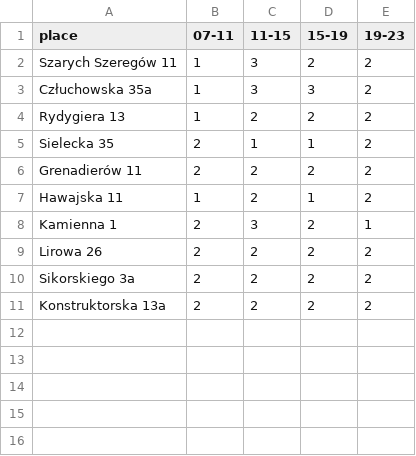
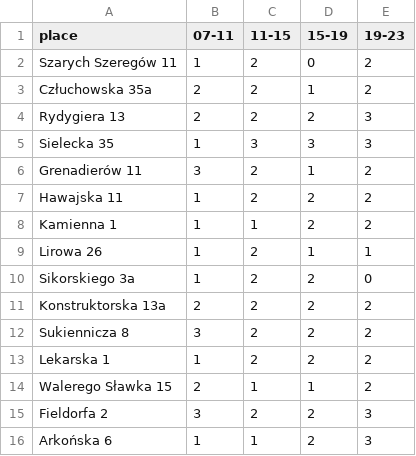
Before and after one commit to zbyszekjohnson/shyftplan-scripts, a CSV file: scripts_first_steps/LITE/shifts_lite.csv, drawn as a sheet.

```diff
--- a/scripts_first_steps/LITE/shifts_lite.csv
+++ b/scripts_first_steps/LITE/shifts_lite.csv
@@ -1,11 +1,16 @@
 place,07-11,11-15,15-19,19-23
-Szarych Szeregów 11,1,3,2,2
-Człuchowska 35a,1,3,3,2
-Rydygiera 13,1,2,2,2
-Sielecka 35,2,1,1,2
-Grenadierów 11,2,2,2,2
-Hawajska 11,1,2,1,2
-Kamienna 1,2,3,2,1
-Lirowa 26,2,2,2,2
-Sikorskiego 3a,2,2,2,2
+Szarych Szeregów 11,1,2,0,2
+Człuchowska 35a,2,2,1,2
+Rydygiera 13,2,2,2,3
+Sielecka 35,1,3,3,3
+Grenadierów 11,3,2,1,2
+Hawajska 11,1,2,2,2
+Kamienna 1,1,1,2,2
+Lirowa 26,1,2,1,1
+Sikorskiego 3a,1,2,2,0
 Konstruktorska 13a,2,2,2,2
+Sukiennicza 8,3,2,2,2
+Lekarska 1,1,2,2,2
+Walerego Sławka 15,2,1,1,2
+Fieldorfa 2,3,2,2,3
+Arkońska 6,1,1,2,3
```
Also changed, not shown: scripts_first_steps/COOL_LOGISTICS/shifts_cl.csv, scripts_first_steps/JUSH/shifts.csv, 14 other files.
